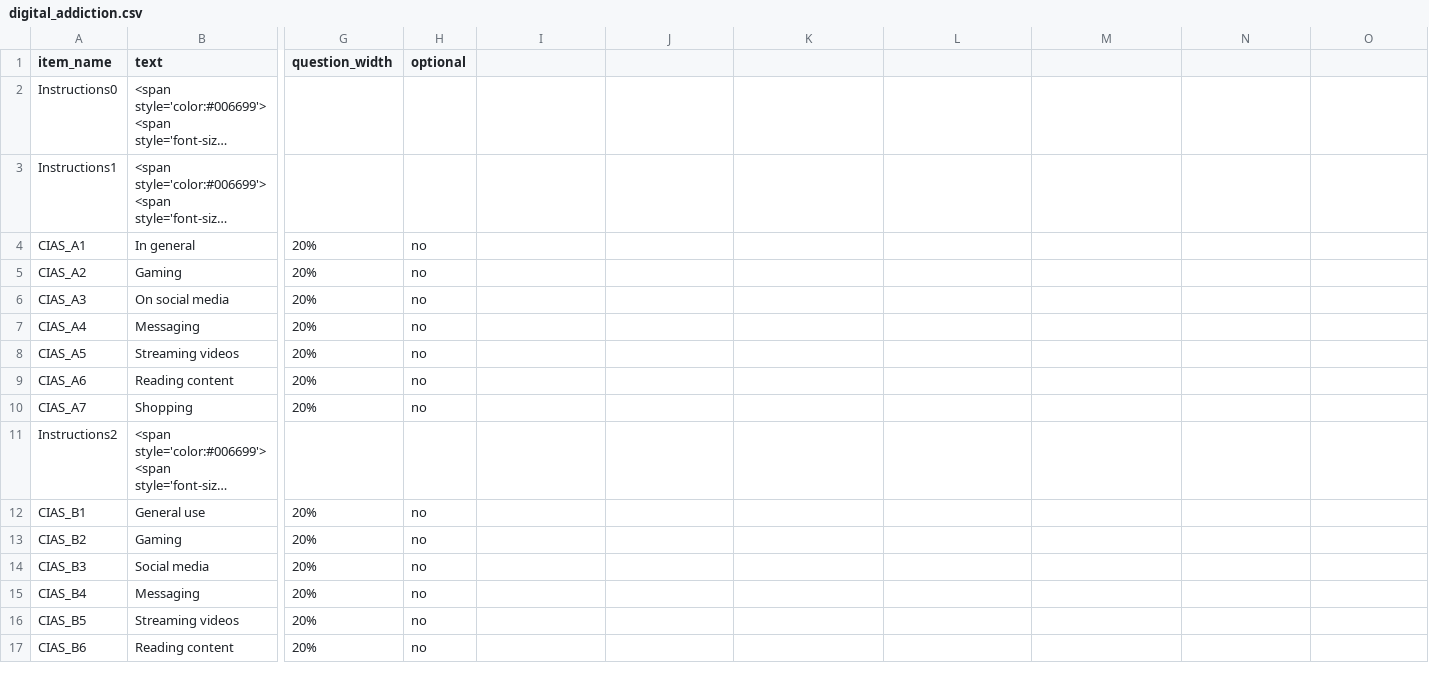
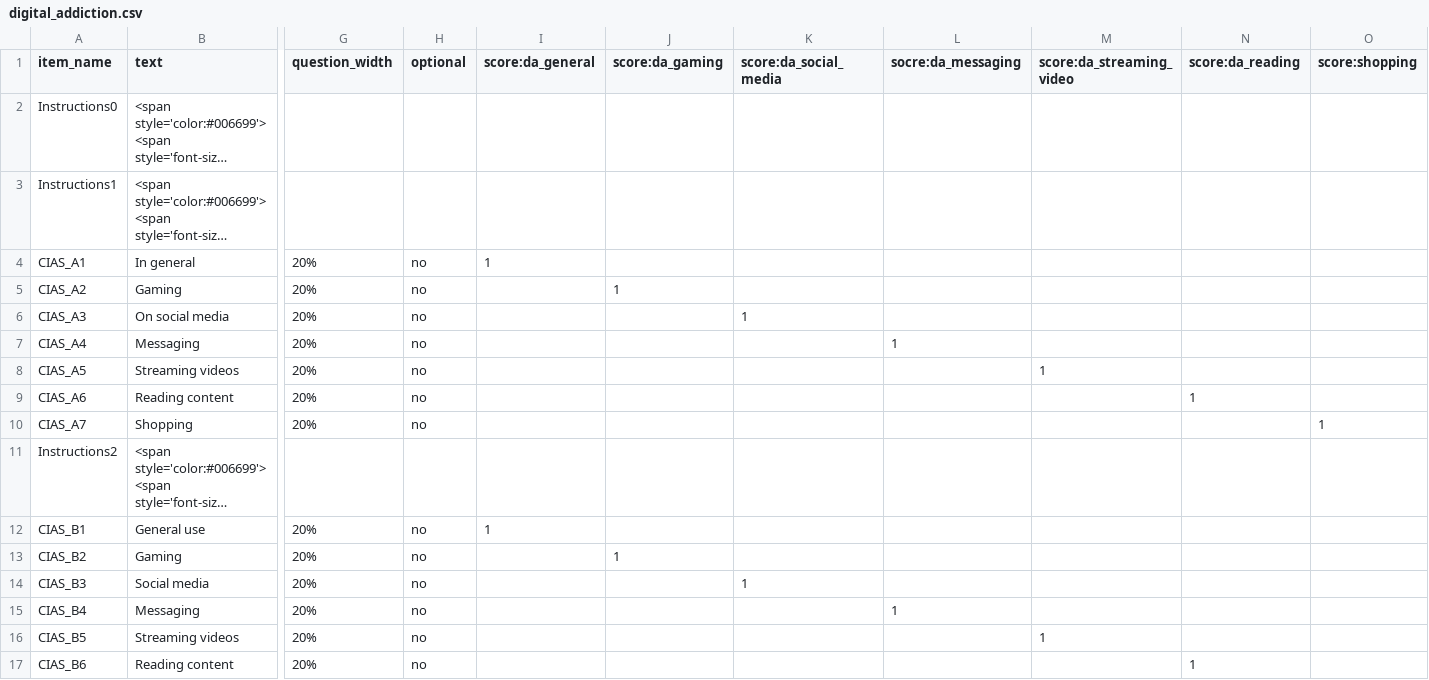
Before and after one commit to haffey-studies/bsc-2021, a CSV file: User/Surveys/digital_addiction.csv, drawn as a sheet; only a part is shown, gaps mark what is left out; long unchanged cells end in …; the diff covers the shown part only; the diff names each change by its address in the sheet, - before the commit and + after, or states it on an @@ line.

Commit message:
digital addiction automatic scoring

```diff
--- a/User/Surveys/digital_addiction.csv
+++ b/User/Surveys/digital_addiction.csv
-I1: (empty)
+I1: score:da_general
-J1: (empty)
+J1: score:da_gaming
-K1: (empty)
+K1: score:da_social_media
-L1: (empty)
+L1: socre:da_messaging
-M1: (empty)
+M1: score:da_streaming_video
-N1: (empty)
+N1: score:da_reading
-O1: (empty)
+O1: score:shopping
-I4 (score:da_general): (empty)
+I4 (score:da_general): 1
-J5 (score:da_gaming): (empty)
+J5 (score:da_gaming): 1
-K6 (score:da_social_media): (empty)
+K6 (score:da_social_media): 1
-L7 (socre:da_messaging): (empty)
+L7 (socre:da_messaging): 1
-M8 (score:da_streaming_video): (empty)
+M8 (score:da_streaming_video): 1
-N9 (score:da_reading): (empty)
+N9 (score:da_reading): 1
-O10 (score:shopping): (empty)
+O10 (score:shopping): 1
-I12 (score:da_general): (empty)
+I12 (score:da_general): 1
-J13 (score:da_gaming): (empty)
+J13 (score:da_gaming): 1
-K14 (score:da_social_media): (empty)
+K14 (score:da_social_media): 1
-L15 (socre:da_messaging): (empty)
+L15 (socre:da_messaging): 1
-M16 (score:da_streaming_video): (empty)
+M16 (score:da_streaming_video): 1
-N17 (score:da_reading): (empty)
+N17 (score:da_reading): 1
```
Also changed, not shown: 169 edited cells elsewhere in this file, 2 other files.
